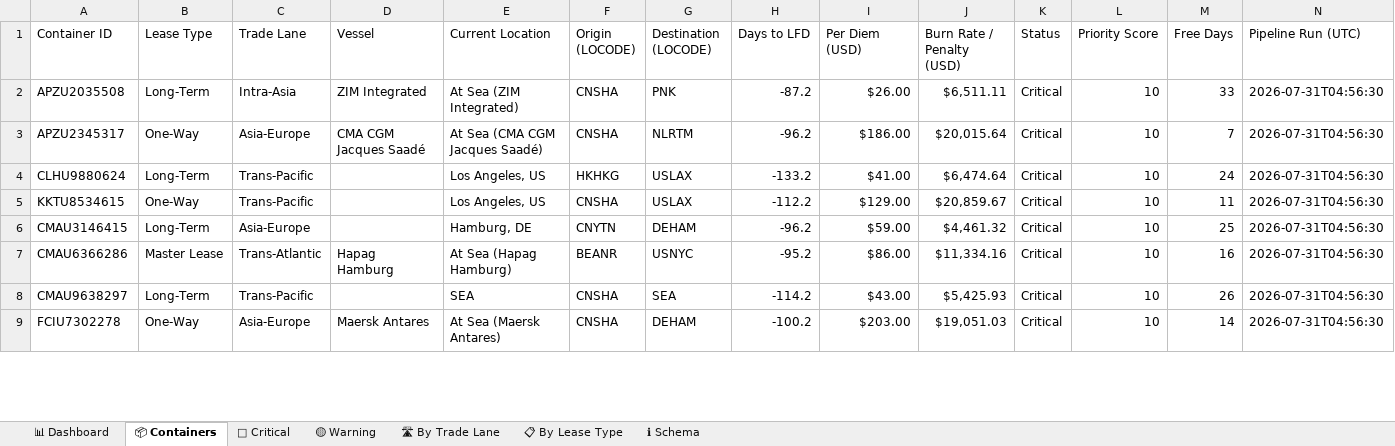
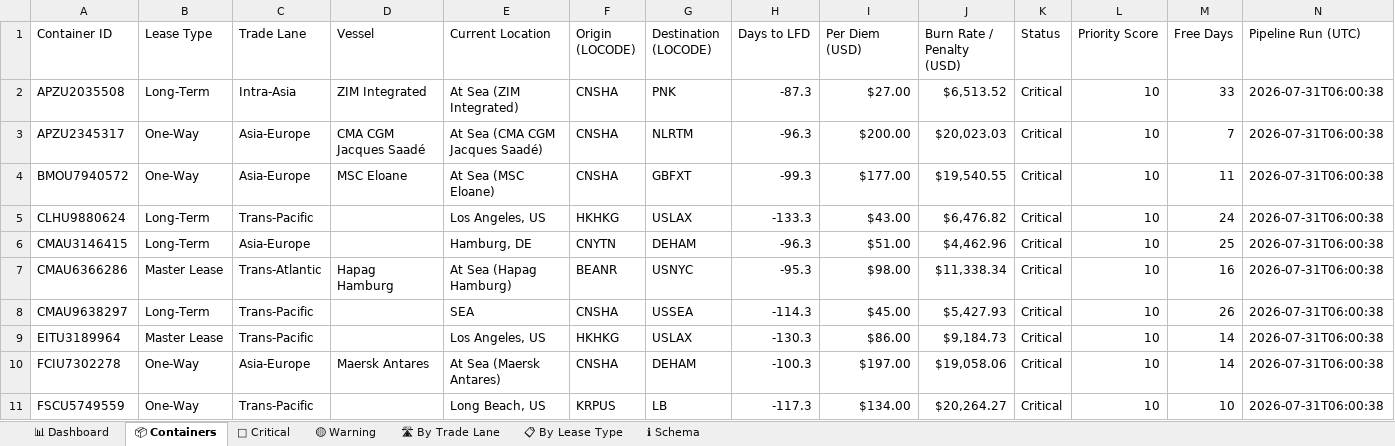
Before and after one commit to rahulmistry18/-Reposea_container_optimizer, an Excel workbook: data/exports/reposea_report.xlsx, sheet 📦 Containers, drawn as a sheet; only a part is shown; values as stored, in another font and other column widths than the file's, no cell formats; table styles not drawn; removed rows and columns are numbered as before the commit, all else as after; the diff covers the shown part only; the diff names each change by its address in the sheet, - before the commit and + after, or states it on an @@ line.

Commit message:
chore(data): pipeline run 2026-07-30T22:00:39Z [skip ci]

```diff
--- a/data/exports/reposea_report.xlsx (sheet 📦 Containers)
+++ b/data/exports/reposea_report.xlsx (sheet 📦 Containers)
-H2 (Days to LFD): -87.2
+H2 (Days to LFD): -87.3
-I2 (Per Diem (USD)): $26.00
+I2 (Per Diem (USD)): $27.00
-J2 (Burn Rate / Penalty (USD)): $6,511.11
+J2 (Burn Rate / Penalty (USD)): $6,513.52
-N2:N3 (Pipeline Run (UTC)): 2026-07-31T04:56:30
+N2:N3 (Pipeline Run (UTC)): 2026-07-31T06:00:38
-H3 (Days to LFD): -96.2
+H3 (Days to LFD): -96.3
-I3 (Per Diem (USD)): $186.00
+I3 (Per Diem (USD)): $200.00
-J3 (Burn Rate / Penalty (USD)): $20,015.64
+J3 (Burn Rate / Penalty (USD)): $20,023.03
+row 4: BMOU7940572 | One-Way | Asia-Europe | MSC Eloane | At Sea (MSC Eloane) | CNSHA | GBFXT | -99.3 | $177.00 | $19,540.55 | Critical | 10 | 11 | 2026-07-31T06:00:38
-H5 (Days to LFD): -133.2
+H5 (Days to LFD): -133.3
-I5 (Per Diem (USD)): $41.00
+I5 (Per Diem (USD)): $43.00
-J5 (Burn Rate / Penalty (USD)): $6,474.64
+J5 (Burn Rate / Penalty (USD)): $6,476.82
-N5 (Pipeline Run (UTC)): 2026-07-31T04:56:30
+N5 (Pipeline Run (UTC)): 2026-07-31T06:00:38
-row 5: KKTU8534615 | One-Way | Trans-Pacific |  | Los Angeles, US | CNSHA | USLAX | -112.2 | $129.00 | $20,859.67 | Critical | 10 | 11 | 2026-07-31T04:56:30
-H6 (Days to LFD): -96.2
+H6 (Days to LFD): -96.3
-I6 (Per Diem (USD)): $59.00
+I6 (Per Diem (USD)): $51.00
-J6 (Burn Rate / Penalty (USD)): $4,461.32
+J6 (Burn Rate / Penalty (USD)): $4,462.96
-N6:N8 (Pipeline Run (UTC)): 2026-07-31T04:56:30
+N6:N8 (Pipeline Run (UTC)): 2026-07-31T06:00:38
-H7 (Days to LFD): -95.2
+H7 (Days to LFD): -95.3
-I7 (Per Diem (USD)): $86.00
+I7 (Per Diem (USD)): $98.00
-J7 (Burn Rate / Penalty (USD)): $11,334.16
+J7 (Burn Rate / Penalty (USD)): $11,338.34
-G8 (Destination (LOCODE)): SEA
+G8 (Destination (LOCODE)): USSEA
-H8 (Days to LFD): -114.2
+H8 (Days to LFD): -114.3
-I8 (Per Diem (USD)): $43.00
+I8 (Per Diem (USD)): $45.00
-J8 (Burn Rate / Penalty (USD)): $5,425.93
+J8 (Burn Rate / Penalty (USD)): $5,427.93
+row 9: EITU3189964 | Master Lease | Trans-Pacific |  | Los Angeles, US | HKHKG | USLAX | -130.3 | $86.00 | $9,184.73 | Critical | 10 | 14 | 2026-07-31T06:00:38
-H10 (Days to LFD): -100.2
+H10 (Days to LFD): -100.3
-I10 (Per Diem (USD)): $203.00
+I10 (Per Diem (USD)): $197.00
-J10 (Burn Rate / Penalty (USD)): $19,051.03
+J10 (Burn Rate / Penalty (USD)): $19,058.06
-N10 (Pipeline Run (UTC)): 2026-07-31T04:56:30
+N10 (Pipeline Run (UTC)): 2026-07-31T06:00:38
+row 11: FSCU5749559 | One-Way | Trans-Pacific |  | Long Beach, US | KRPUS | LB | -117.3 | $134.00 | $20,264.27 | Critical | 10 | 10 | 2026-07-31T06:00:38
```
Also changed, not shown: 11 added rows, 13 removed rows and 64 edited cells elsewhere in this sheet, sheet 🔴 Critical, sheet 🟡 Warning, sheet 🛣 By Trade Lane, sheet 📊 Dashboard, sheet 📋 By Lease Type, cell formats, 7 other files.
